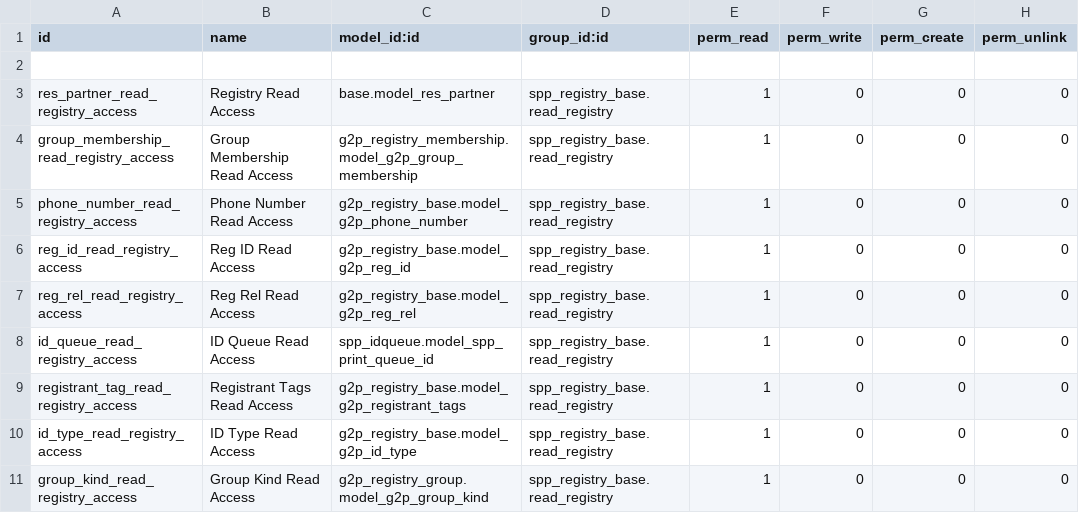
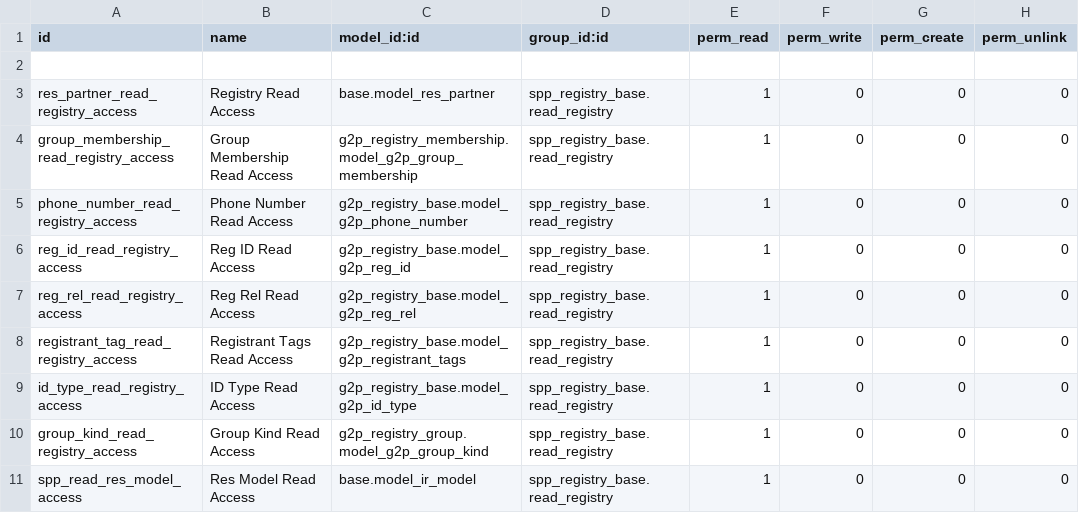
Before and after one commit to OpenSPP/openspp-modules, a CSV file: spp_registry_base/security/ir.model.access.csv, drawn as a sheet; only a part is shown; the shorter side is filled out with more unchanged rows.

Commit message:
[FIX] access

```diff
--- a/spp_registry_base/security/ir.model.access.csv
+++ b/spp_registry_base/security/ir.model.access.csv
@@ -7,3 +7,2 @@ reg_id_read_registry_access,Reg ID Read Access,g2p_registry_base.model_g2p_reg_i
 reg_rel_read_registry_access,Reg Rel Read Access,g2p_registry_base.model_g2p_reg_rel,spp_registry_base.read_registry,1,0,0,0
-id_queue_read_registry_access,ID Queue Read Access,spp_idqueue.model_spp_print_queue_id,spp_registry_base.read_registry,1,0,0,0
 registrant_tag_read_registry_access,Registrant Tags Read Access,g2p_registry_base.model_g2p_registrant_tags,spp_registry_base.read_registry,1,0,0,0
```
